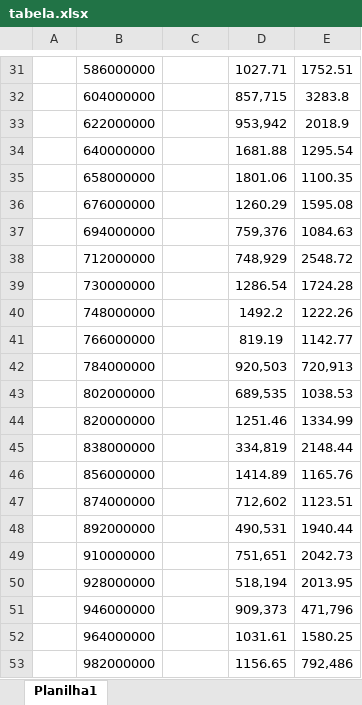
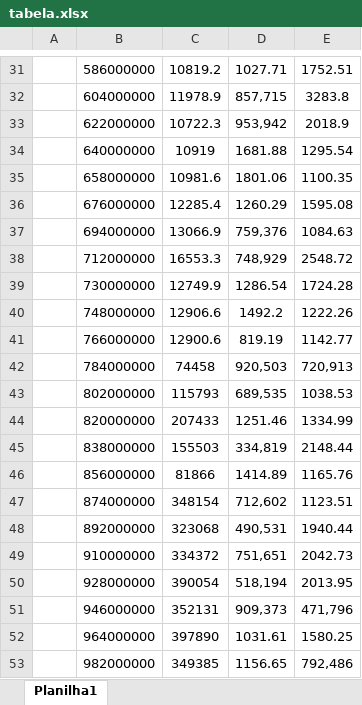
Before and after one commit to karinamaria/algorithms, an Excel workbook: searching-exercise/pics/tabela.xlsx, sheet Planilha1, drawn as a sheet; only a part is shown, gaps mark what is left out; values as stored, in another font and other column widths than the file's, no borders; the diff covers the shown part only; the diff names each change by its address in the sheet, - before the commit and + after, or states it on an @@ line.

```diff
--- a/searching-exercise/pics/tabela.xlsx (sheet Planilha1)
+++ b/searching-exercise/pics/tabela.xlsx (sheet Planilha1)
-C31: (empty)
+C31: 10819.2
-C32: (empty)
+C32: 11978.9
-C33: (empty)
+C33: 10722.3
-C34: (empty)
+C34: 10919
-C35: (empty)
+C35: 10981.6
-C36: (empty)
+C36: 12285.4
-C37: (empty)
+C37: 13066.9
-C38: (empty)
+C38: 16553.3
-C39: (empty)
+C39: 12749.9
-C40: (empty)
+C40: 12906.6
-C41: (empty)
+C41: 12900.6
-C42: (empty)
+C42: 74458
-C43: (empty)
+C43: 115793
-C44: (empty)
+C44: 207433
-C45: (empty)
+C45: 155503
-C46: (empty)
+C46: 81866
-C47: (empty)
+C47: 348154
-C48: (empty)
+C48: 323068
-C49: (empty)
+C49: 334372
-C50: (empty)
+C50: 390054
-C51: (empty)
+C51: 352131
-C52: (empty)
+C52: 397890
-C53: (empty)
+C53: 349385
```
Also changed, not shown: 1 added row, 1 removed row and 27 edited cells elsewhere in this sheet, 3 other files.
